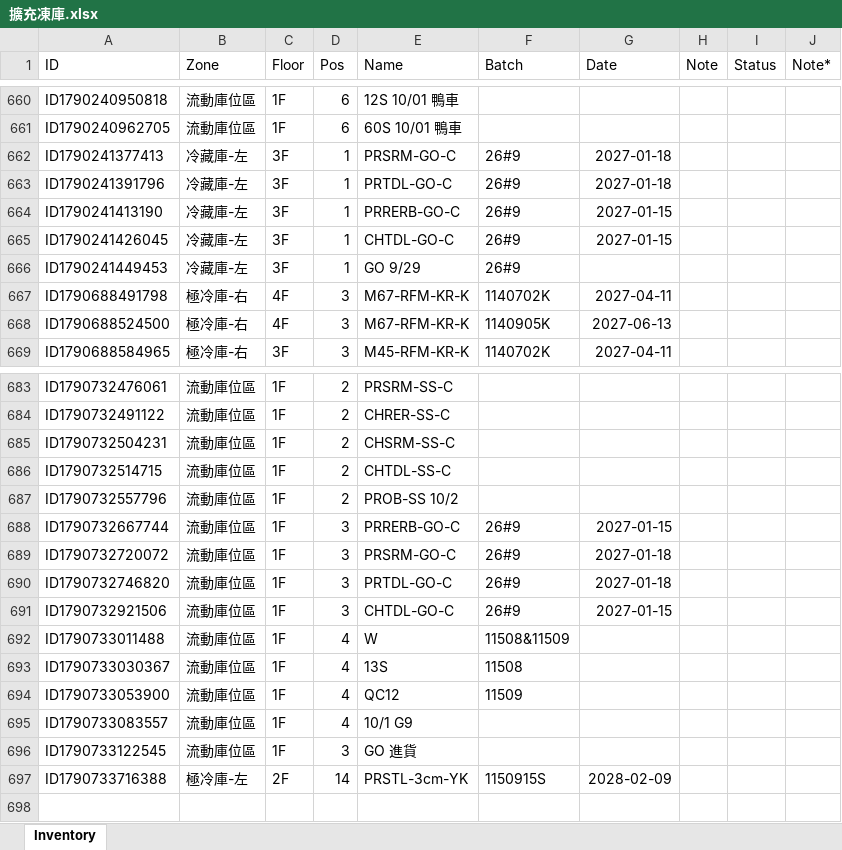
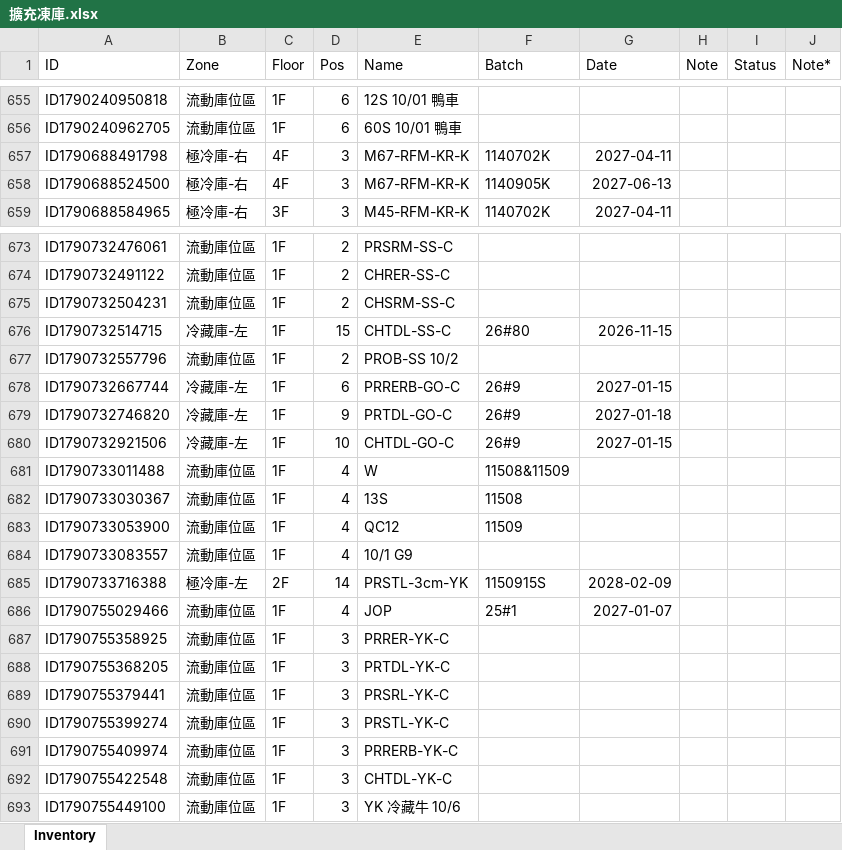
Before and after one commit to mingfonglpg-bit/-1-1, an Excel workbook: 擴充凍庫.xlsx, sheet Inventory, drawn as a sheet; only a part is shown, gaps mark what is left out; values as stored, in another font and other column widths than the file's, no borders; charts and pictures not drawn; removed rows and columns are numbered as before the commit, all else as after; the diff covers the shown part only; the diff names each change by its address in the sheet, - before the commit and + after, or states it on an @@ line.

```diff
--- a/擴充凍庫.xlsx (sheet Inventory)
+++ b/擴充凍庫.xlsx (sheet Inventory)
-row 662: ID1790241377413 | 冷藏庫-左 | 3F | 1 | PRSRM-GO-C | 26#9 | 2027-01-18
-row 663: ID1790241391796 | 冷藏庫-左 | 3F | 1 | PRTDL-GO-C | 26#9 | 2027-01-18
-row 664: ID1790241413190 | 冷藏庫-左 | 3F | 1 | PRRERB-GO-C | 26#9 | 2027-01-15
-row 665: ID1790241426045 | 冷藏庫-左 | 3F | 1 | CHTDL-GO-C | 26#9 | 2027-01-15
-row 666: ID1790241449453 | 冷藏庫-左 | 3F | 1 | GO 9/29 | 26#9
-B676 (Zone): 流動庫位區
+B676 (Zone): 冷藏庫-左
-D676 (Pos): 2
+D676 (Pos): 15
-F676 (Batch): (empty)
+F676 (Batch): 26#80
-G676 (Date): (empty)
+G676 (Date): 2026-11-15
-B678 (Zone): 流動庫位區
+B678 (Zone): 冷藏庫-左
-D678 (Pos): 3
+D678 (Pos): 6
-row 689: ID1790732720072 | 流動庫位區 | 1F | 3 | PRSRM-GO-C | 26#9 | 2027-01-18
-B679:B680 (Zone): 流動庫位區
+B679:B680 (Zone): 冷藏庫-左
-D679 (Pos): 3
+D679 (Pos): 9
-D680 (Pos): 3
+D680 (Pos): 10
-row 696: ID1790733122545 | 流動庫位區 | 1F | 3 | GO 進貨
+row 686: ID1790755029466 | 流動庫位區 | 1F | 4 | JOP | 25#1 | 2027-01-07
+row 687: ID1790755358925 | 流動庫位區 | 1F | 3 | PRRER-YK-C
+row 688: ID1790755368205 | 流動庫位區 | 1F | 3 | PRTDL-YK-C
+row 689: ID1790755379441 | 流動庫位區 | 1F | 3 | PRSRL-YK-C
+row 690: ID1790755399274 | 流動庫位區 | 1F | 3 | PRSTL-YK-C
+row 691: ID1790755409974 | 流動庫位區 | 1F | 3 | PRRERB-YK-C
+row 692: ID1790755422548 | 流動庫位區 | 1F | 3 | CHTDL-YK-C
+row 693: ID1790755449100 | 流動庫位區 | 1F | 3 | YK 冷藏牛 10/6
```
Also changed, not shown: 5 removed rows and 18 edited cells elsewhere in this sheet.
